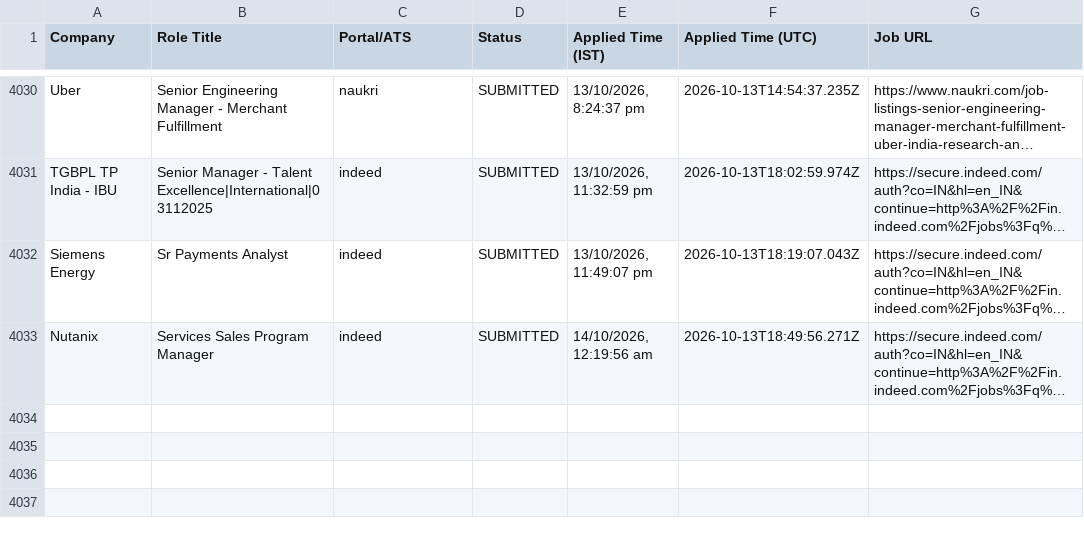
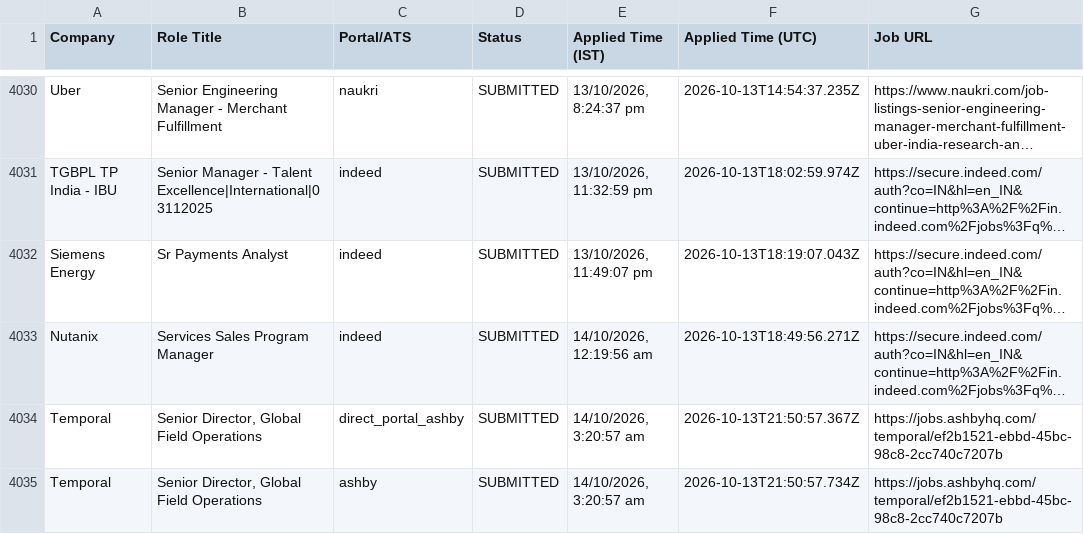
Before and after one commit to sandeepramaswamykashyap-coder/job-search-agent, a CSV file: verified_clean_applications.csv, drawn as a sheet; only a part is shown, gaps mark what is left out; long unchanged cells end in …; the diff names each change by its address in the sheet, - before the commit and + after, or states it on an @@ line.

```diff
--- a/verified_clean_applications.csv
+++ b/verified_clean_applications.csv
+row 4034: Temporal | Senior Director, Global Field Operations | direct_portal_ashby | SUBMITTED | 14/10/2026, 3:20:57 am | 2026-10-13T21:50:57.367Z | https://jobs.ashbyhq.com/temporal/ef2b1521-ebbd-45bc-98c8-2cc740c7207b
+row 4035: Temporal | Senior Director, Global Field Operations | ashby | SUBMITTED | 14/10/2026, 3:20:57 am | 2026-10-13T21:50:57.734Z | https://jobs.ashbyhq.com/temporal/ef2b1521-ebbd-45bc-98c8-2cc740c7207b
```
Also changed, not shown: consolidated_applications_master.csv, 3 other files.
